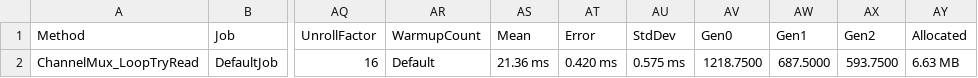
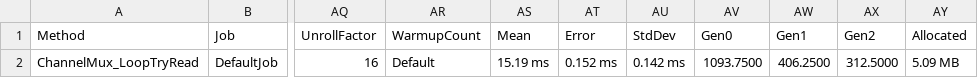
Before and after one commit to erichiller/csharp-benchmarks, a CSV file: InterThread/Benchmark/BenchmarkDotNet.Artifacts/results/Benchmarks.InterThread.Benchmark.ChannelMuxBenchmarks-report.csv, drawn as a sheet; only a part is shown, gaps mark what is left out; the diff names each change by its address in the sheet, - before the commit and + after, or states it on an @@ line.

Commit message:
improved ChannelMux perf

```diff
--- a/InterThread/Benchmark/BenchmarkDotNet.Artifacts/results/Benchmarks.InterThread.Benchmark.ChannelMuxBenchmarks-report.csv
+++ b/InterThread/Benchmark/BenchmarkDotNet.Artifacts/results/Benchmarks.InterThread.Benchmark.ChannelMuxBenchmarks-report.csv
-AS2 (Mean): 21.36 ms
+AS2 (Mean): 15.19 ms
-AT2 (Error): 0.420 ms
+AT2 (Error): 0.152 ms
-AU2 (StdDev): 0.575 ms
+AU2 (StdDev): 0.142 ms
-AV2 (Gen0): 1218.7500
+AV2 (Gen0): 1093.7500
-AW2 (Gen1): 687.5000
+AW2 (Gen1): 406.2500
-AX2 (Gen2): 593.7500
+AX2 (Gen2): 312.5000
-AY2 (Allocated): 6.63 MB
+AY2 (Allocated): 5.09 MB
```
Also changed, not shown: 4 other files.
